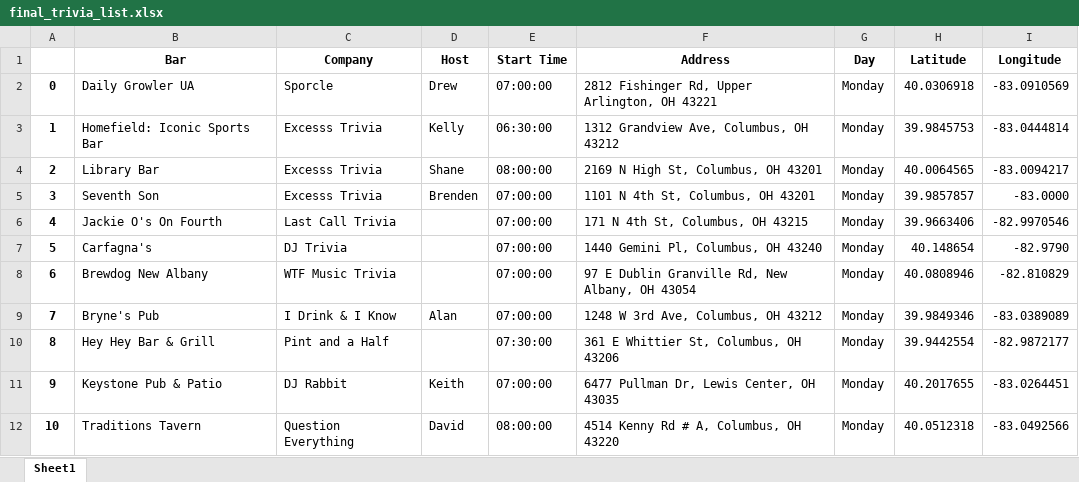
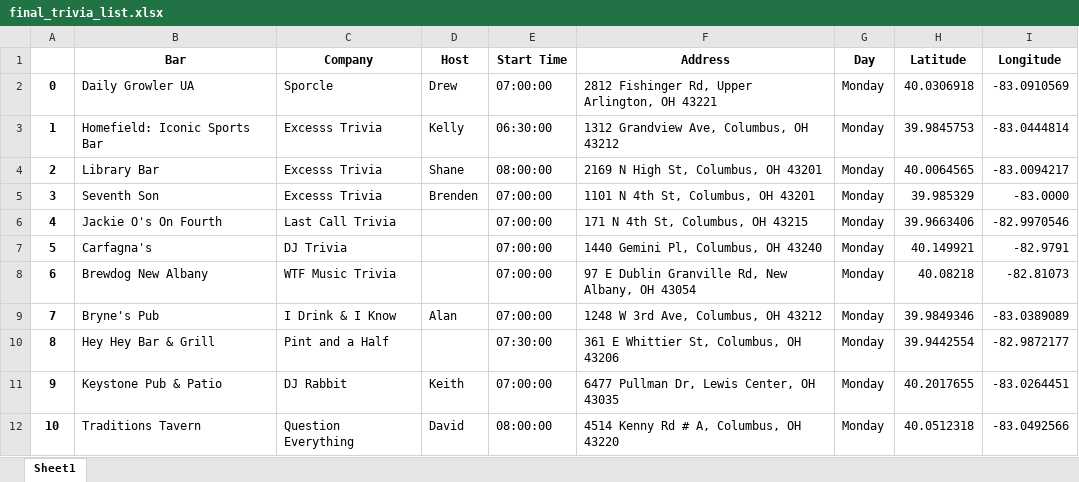
Before and after one commit to kmahaseth1/cbus-trivia-map, an Excel workbook: data/final_trivia_list.xlsx, sheet Sheet1, drawn as a sheet; only a part is shown; values as stored, in another font and other column widths than the file's, no borders; the diff names each change by its address in the sheet, - before the commit and + after, or states it on an @@ line.

Commit message:
Manual update of coordinates for Monday trivia
Confirm that coordinates are precise for all the Monday trivia events and update for the imprecise coordinates.

```diff
--- a/data/final_trivia_list.xlsx (sheet Sheet1)
+++ b/data/final_trivia_list.xlsx (sheet Sheet1)
-H5 (Latitude): 39.9857857
+H5 (Latitude): 39.985329
-H7 (Latitude): 40.148654
+H7 (Latitude): 40.149921
-I7 (Longitude): -82.9790
+I7 (Longitude): -82.9791
-H8 (Latitude): 40.0808946
+H8 (Latitude): 40.08218
-I8 (Longitude): -82.810829
+I8 (Longitude): -82.81073
```
Also changed, not shown: 1 other file.
